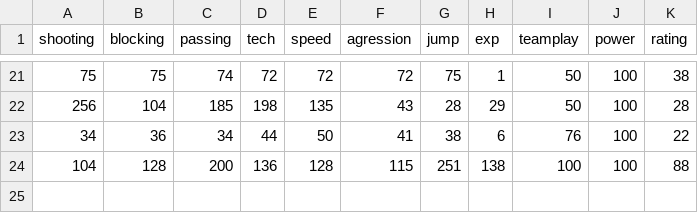
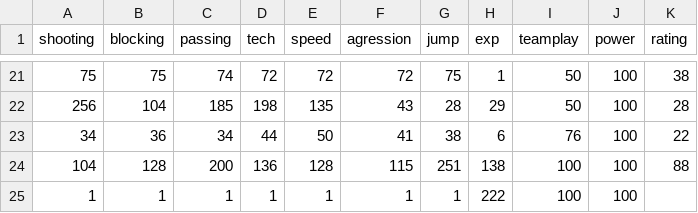
Before and after one commit to aylhttd/csvs, a CSV file: ppm - Лист1 (1).csv, drawn as a sheet; only a part is shown, gaps mark what is left out; the diff names each change by its address in the sheet, - before the commit and + after, or states it on an @@ line.

Commit message:
Update ppm - Лист1 (1).csv

```diff
--- a/ppm - Лист1 (1).csv
+++ b/ppm - Лист1 (1).csv
+row 25: 1 | 1 | 1 | 1 | 1 | 1 | 1 | 222 | 100 | 100
```
